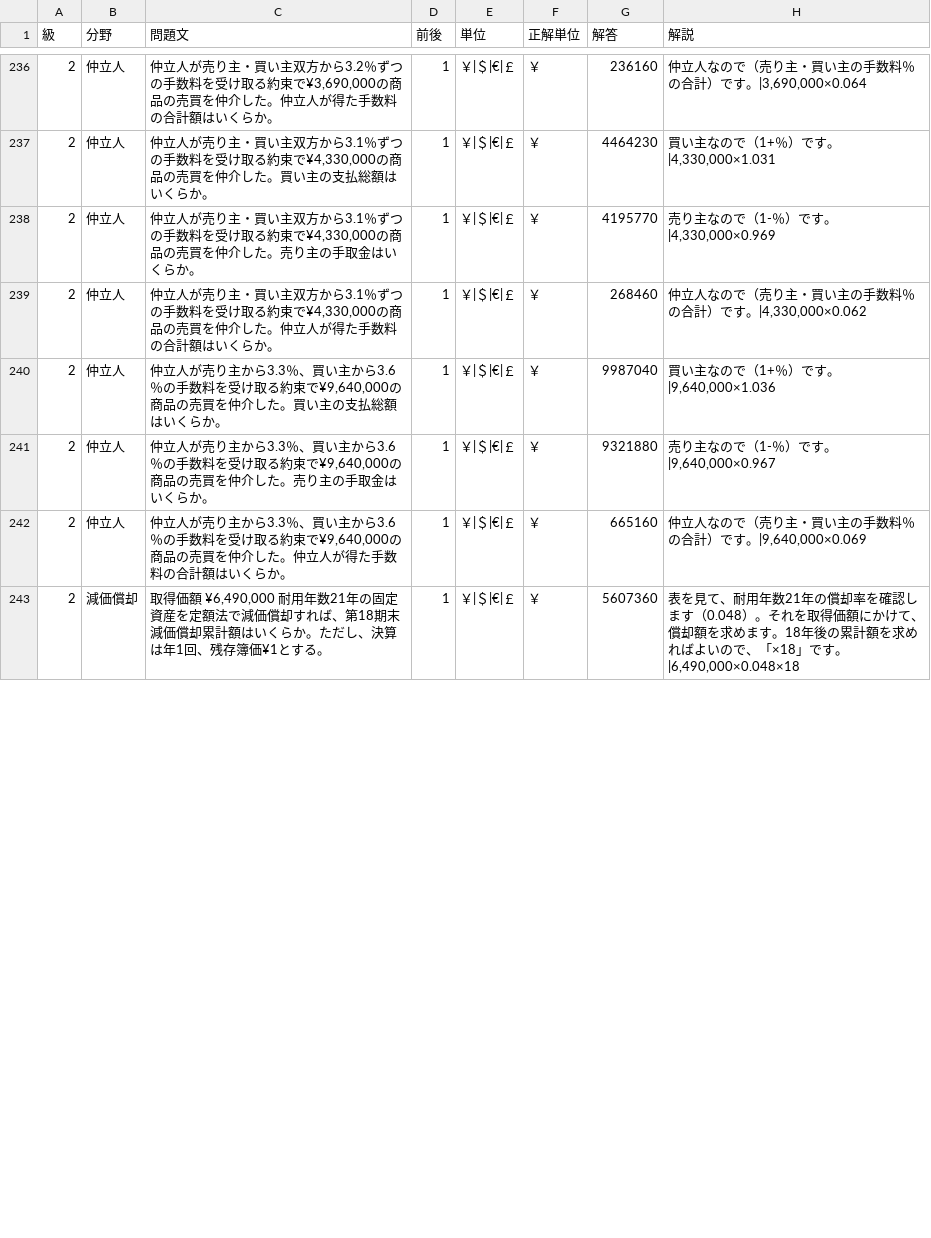
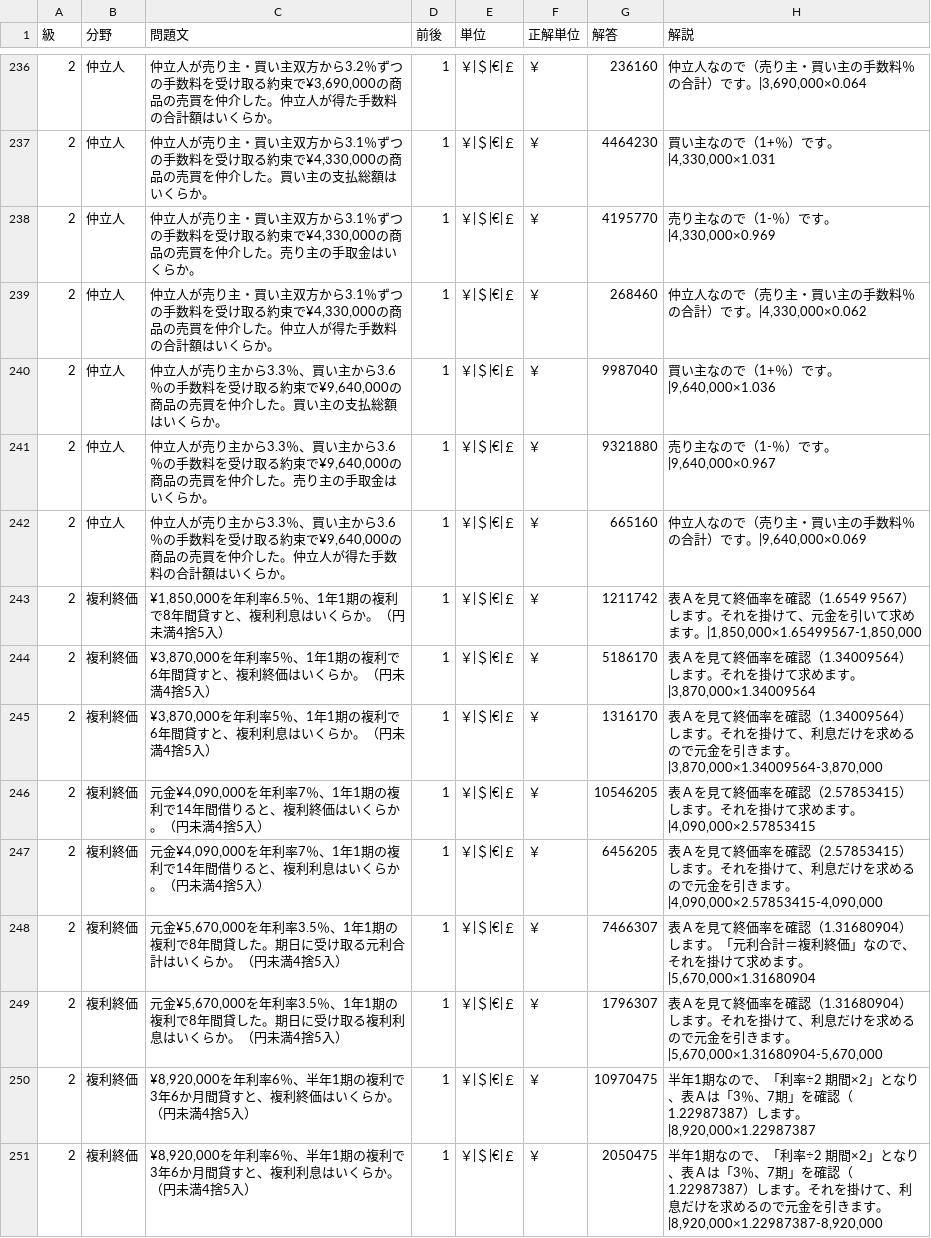
Before and after one commit to hamadaSensei1983/commerce-learning-portal, a CSV file: kentei/keisan/data/business.csv, drawn as a sheet; only a part is shown, gaps mark what is left out; the shorter side is filled out with more unchanged rows; the diff covers the shown part only.

Commit message:
Add files via upload

```diff
--- a/kentei/keisan/data/business.csv
+++ b/kentei/keisan/data/business.csv
@@ -242 +242,10 @@
 2,仲立人,"仲立人が売り主から3.3％、買い主から3.6％の手数料を受け取る約束で¥9,640,000の商品の売買を仲介した。仲立人が得た手数料の合計額はいくらか。",1,"￥|＄|€|￡","￥",665160,"仲立人なので（売り主・買い主の手数料％の合計）です。|9,640,000×0.069"
+2,複利終価,"¥1,850,000を年利率6.5％、1年1期の複利で8年間貸すと、複利利息はいくらか。（円未満4捨5入）",1,"￥|＄|€|￡","￥",1211742,"表Ａを見て終価率を確認（1.6549 9567）します。それを掛けて、元金を引いて求めます。|1,850,000×1.65499567-1,850,000"
+2,複利終価,"¥3,870,000を年利率5％、1年1期の複利で6年間貸すと、複利終価はいくらか。（円未満4捨5入）",1,"￥|＄|€|￡","￥",5186170,"表Ａを見て終価率を確認（1.34009564）します。それを掛けて求めます。|3,870,000×1.34009564"
+2,複利終価,"¥3,870,000を年利率5％、1年1期の複利で6年間貸すと、複利利息はいくらか。（円未満4捨5入）",1,"￥|＄|€|￡","￥",1316170,"表Ａを見て終価率を確認（1.34009564）します。それを掛けて、利息だけを求めるので元金を引きます。|3,870,000×1.34009564-3,870,000"
+2,複利終価,"元金¥4,090,000を年利率7％、1年1期の複利で14年間借りると、複利終価はいくらか。（円未満4捨5入）",1,"￥|＄|€|￡","￥",10546205,"表Ａを見て終価率を確認（2.57853415）します。それを掛けて求めます。|4,090,000×2.57853415"
+2,複利終価,"元金¥4,090,000を年利率7％、1年1期の複利で14年間借りると、複利利息はいくらか。（円未満4捨5入）",1,"￥|＄|€|￡","￥",6456205,"表Ａを見て終価率を確認（2.57853415）します。それを掛けて、利息だけを求めるので元金を引きます。|4,090,000×2.57853415-4,090,000"
+2,複利終価,"元金¥5,670,000を年利率3.5％、1年1期の複利で8年間貸した。期日に受け取る元利合計はいくらか。（円未満4捨5入）",1,"￥|＄|€|￡","￥",7466307,"表Ａを見て終価率を確認（1.31680904）します。「元利合計＝複利終価」なので、それを掛けて求めます。|5,670,000×1.31680904"
+2,複利終価,"元金¥5,670,000を年利率3.5％、1年1期の複利で8年間貸した。期日に受け取る複利利息はいくらか。（円未満4捨5入）",1,"￥|＄|€|￡","￥",1796307,"表Ａを見て終価率を確認（1.31680904）します。それを掛けて、利息だけを求めるので元金を引きます。|5,670,000×1.31680904-5,670,000"
+2,複利終価,"¥8,920,000を年利率6％、半年1期の複利で3年6か月間貸すと、複利終価はいくらか。（円未満4捨5入）",1,"￥|＄|€|￡","￥",10970475,"半年1期なので、「利率÷2　期間×2」となり、表Ａは「3％、7期」を確認（1.22987387）します。|8,920,000×1.22987387"
+2,複利終価,"¥8,920,000を年利率6％、半年1期の複利で3年6か月間貸すと、複利利息はいくらか。（円未満4捨5入）",1,"￥|＄|€|￡","￥",2050475,"半年1期なので、「利率÷2　期間×2」となり、表Ａは「3％、7期」を確認（1.22987387）します。それを掛けて、利息だけを求めるので元金を引きます。|8,920,000×1.22987387-8,920,000"
```
Also changed, not shown: 4 added rows, 1 moved row and 1 edited cell elsewhere in this file.
